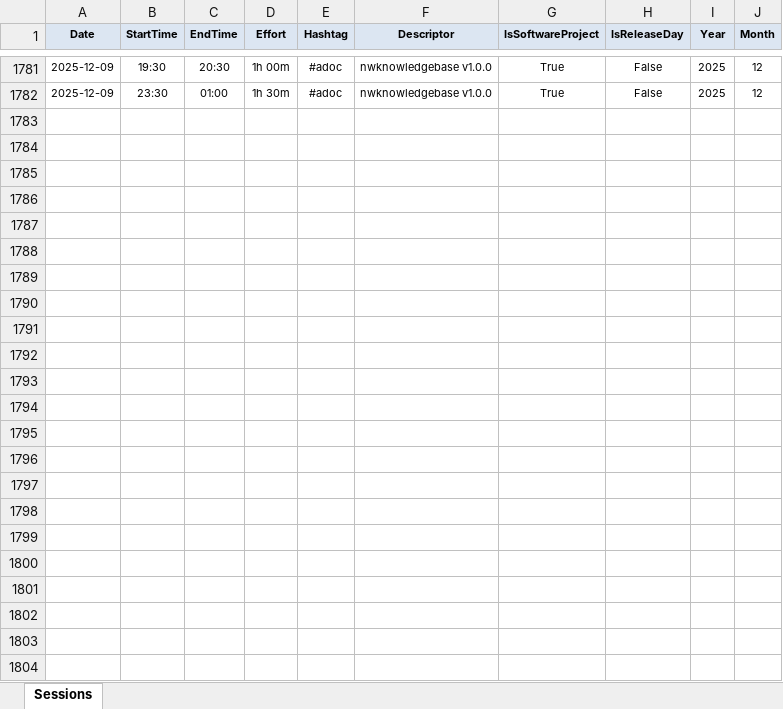
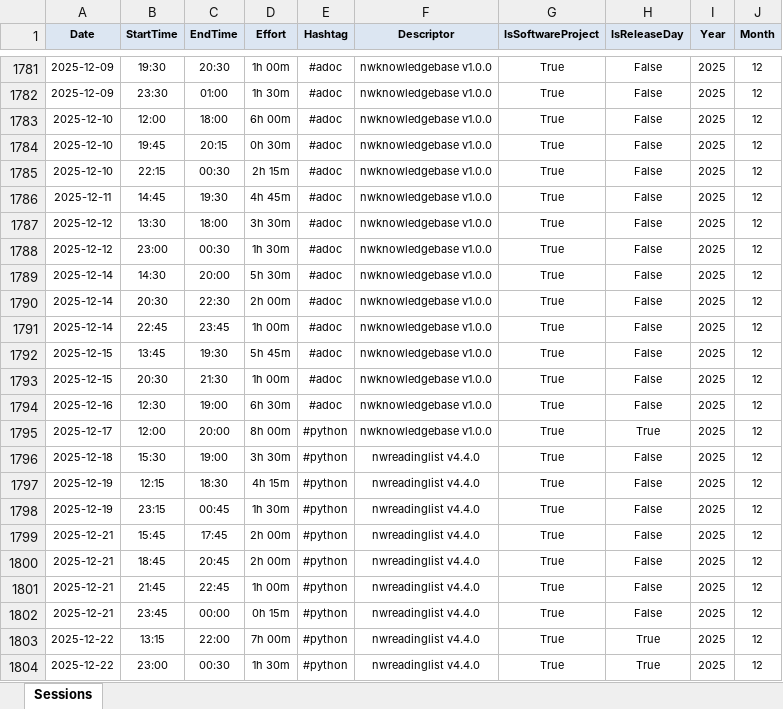
Before and after one commit to numbworks/nwtimetracking, an Excel workbook: data/Time Tracking.xlsx, sheet Sessions, drawn as a sheet; only a part is shown, gaps mark what is left out; values as stored, in another font and other column widths than the file's, no borders; the diff names each change by its address in the sheet, - before the commit and + after, or states it on an @@ line.

Commit message:
#56 Time Tracking: updated to 2025-12-22.

```diff
--- a/data/Time Tracking.xlsx (sheet Sessions)
+++ b/data/Time Tracking.xlsx (sheet Sessions)
+row 1783: 2025-12-10 | 12:00 | 18:00 | 6h 00m | #adoc | nwknowledgebase v1.0.0 | True | False | 2025 | 12
+row 1784: 2025-12-10 | 19:45 | 20:15 | 0h 30m | #adoc | nwknowledgebase v1.0.0 | True | False | 2025 | 12
+row 1785: 2025-12-10 | 22:15 | 00:30 | 2h 15m | #adoc | nwknowledgebase v1.0.0 | True | False | 2025 | 12
+row 1786: 2025-12-11 | 14:45 | 19:30 | 4h 45m | #adoc | nwknowledgebase v1.0.0 | True | False | 2025 | 12
+row 1787: 2025-12-12 | 13:30 | 18:00 | 3h 30m | #adoc | nwknowledgebase v1.0.0 | True | False | 2025 | 12
+row 1788: 2025-12-12 | 23:00 | 00:30 | 1h 30m | #adoc | nwknowledgebase v1.0.0 | True | False | 2025 | 12
+row 1789: 2025-12-14 | 14:30 | 20:00 | 5h 30m | #adoc | nwknowledgebase v1.0.0 | True | False | 2025 | 12
+row 1790: 2025-12-14 | 20:30 | 22:30 | 2h 00m | #adoc | nwknowledgebase v1.0.0 | True | False | 2025 | 12
+row 1791: 2025-12-14 | 22:45 | 23:45 | 1h 00m | #adoc | nwknowledgebase v1.0.0 | True | False | 2025 | 12
+row 1792: 2025-12-15 | 13:45 | 19:30 | 5h 45m | #adoc | nwknowledgebase v1.0.0 | True | False | 2025 | 12
+row 1793: 2025-12-15 | 20:30 | 21:30 | 1h 00m | #adoc | nwknowledgebase v1.0.0 | True | False | 2025 | 12
+row 1794: 2025-12-16 | 12:30 | 19:00 | 6h 30m | #adoc | nwknowledgebase v1.0.0 | True | False | 2025 | 12
+row 1795: 2025-12-17 | 12:00 | 20:00 | 8h 00m | #python | nwknowledgebase v1.0.0 | True | True | 2025 | 12
+row 1796: 2025-12-18 | 15:30 | 19:00 | 3h 30m | #python | nwreadinglist v4.4.0 | True | False | 2025 | 12
+row 1797: 2025-12-19 | 12:15 | 18:30 | 4h 15m | #python | nwreadinglist v4.4.0 | True | False | 2025 | 12
+row 1798: 2025-12-19 | 23:15 | 00:45 | 1h 30m | #python | nwreadinglist v4.4.0 | True | False | 2025 | 12
+row 1799: 2025-12-21 | 15:45 | 17:45 | 2h 00m | #python | nwreadinglist v4.4.0 | True | False | 2025 | 12
+row 1800: 2025-12-21 | 18:45 | 20:45 | 2h 00m | #python | nwreadinglist v4.4.0 | True | False | 2025 | 12
+row 1801: 2025-12-21 | 21:45 | 22:45 | 1h 00m | #python | nwreadinglist v4.4.0 | True | False | 2025 | 12
+row 1802: 2025-12-21 | 23:45 | 00:00 | 0h 15m | #python | nwreadinglist v4.4.0 | True | False | 2025 | 12
+row 1803: 2025-12-22 | 13:15 | 22:00 | 7h 00m | #python | nwreadinglist v4.4.0 | True | True | 2025 | 12
+row 1804: 2025-12-22 | 23:00 | 00:30 | 1h 30m | #python | nwreadinglist v4.4.0 | True | True | 2025 | 12
```
Also changed, not shown: 1 other file.
